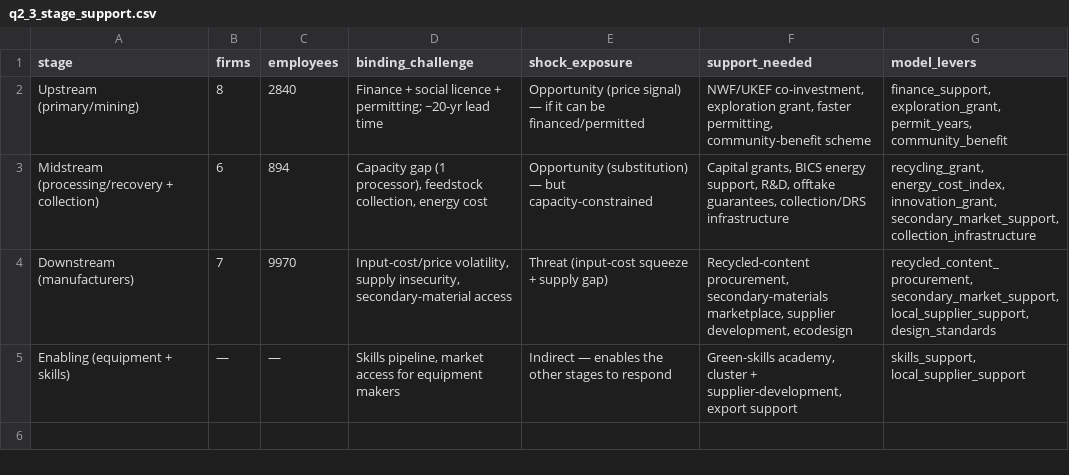
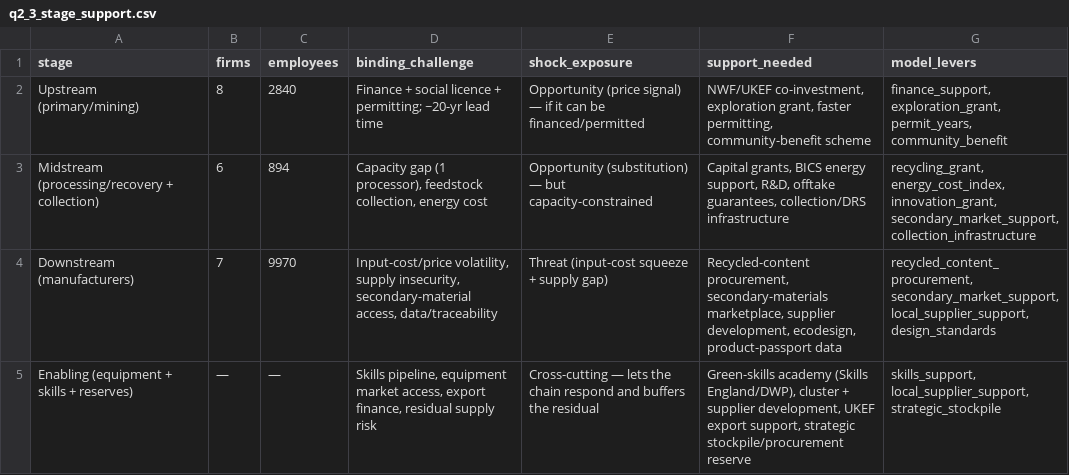
Before and after one commit to zhangmin1006/ni-circular-minerals-model, a CSV file: model/outputs/q2_3_stage_support.csv, drawn as a sheet.

```diff
--- a/model/outputs/q2_3_stage_support.csv
+++ b/model/outputs/q2_3_stage_support.csv
@@ -3,3 +3,3 @@ Upstream (primary/mining),8,2840,Finance + social licence + permitting; ~20-yr l
 Midstream (processing/recovery + collection),6,894,"Capacity gap (1 processor), feedstock collection, energy cost",Opportunity (substitution) — but capacity-constrained,"Capital grants, BICS energy support, R&D, offtake guarantees, collection/DRS infrastructure","recycling_grant, energy_cost_index, innovation_grant, secondary_market_support, collection_infrastructure"
-Downstream (manufacturers),7,9970,"Input-cost/price volatility, supply insecurity, secondary-material access",Threat (input-cost squeeze + supply gap),"Recycled-content procurement, secondary-materials marketplace, supplier development, ecodesign","recycled_content_procurement, secondary_market_support, local_supplier_support, design_standards"
-Enabling (equipment + skills),—,—,"Skills pipeline, market access for equipment makers",Indirect — enables the other stages to respond,"Green-skills academy, cluster + supplier-development, export support","skills_support, local_supplier_support"
+Downstream (manufacturers),7,9970,"Input-cost/price volatility, supply insecurity, secondary-material access, data/traceability",Threat (input-cost squeeze + supply gap),"Recycled-content procurement, secondary-materials marketplace, supplier development, ecodesign, product-passport data","recycled_content_procurement, secondary_market_support, local_supplier_support, design_standards"
+Enabling (equipment + skills + reserves),—,—,"Skills pipeline, equipment market access, export finance, residual supply risk",Cross-cutting — lets the chain respond and buffers the residual,"Green-skills academy (Skills England/DWP), cluster + supplier development, UKEF export support, strategic stockpile/procurement reserve","skills_support, local_supplier_support, strategic_stockpile"
```
Also changed, not shown: model/outputs/q2_3_shock_severity.csv, model/outputs/q2_3_support_scenarios.csv, 5 other files.
